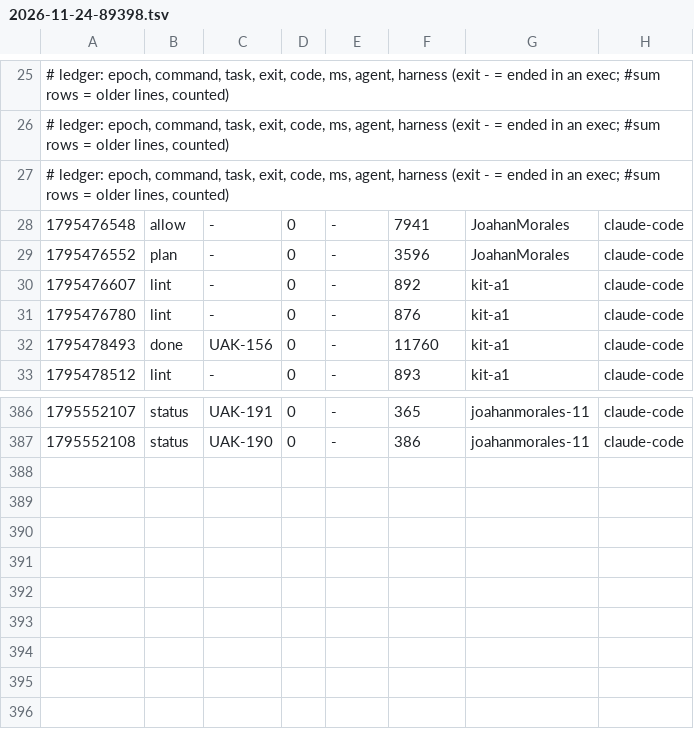
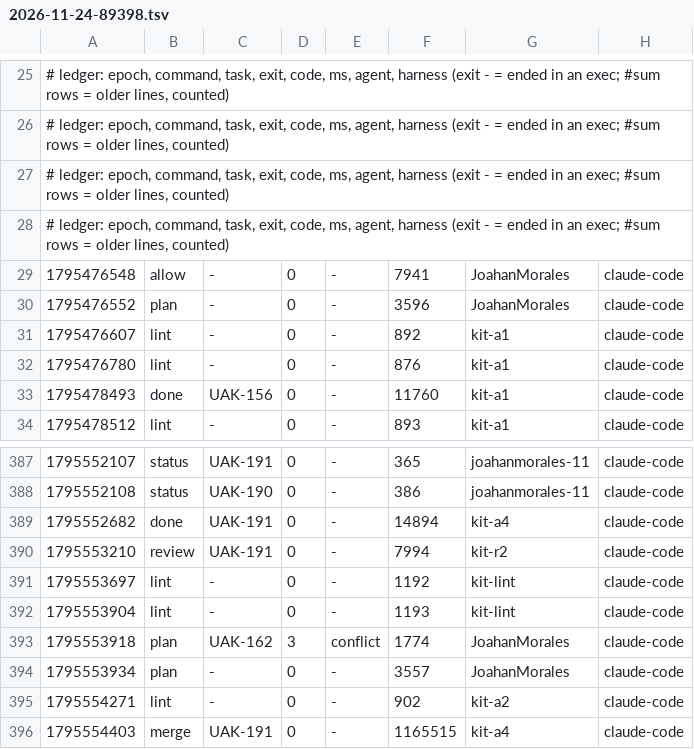
Before and after one commit to JoahanMorales/upiixia-agentic-kit, a TSV file: metrics/2026-11-24-89398.tsv, drawn as a sheet; only a part is shown, gaps mark what is left out.

Commit message:
uak: blackbox +3, metrics +8

```diff
--- a/metrics/2026-11-24-89398.tsv
+++ b/metrics/2026-11-24-89398.tsv
@@ -27,2 +27,3 @@
 # ledger: epoch, command, task, exit, code, ms, agent, harness (exit - = ended in an exec; #sum rows = older lines, counted)
+# ledger: epoch, command, task, exit, code, ms, agent, harness (exit - = ended in an exec; #sum rows = older lines, counted)
 1795476548	allow	-	0	-	7941	JoahanMorales	claude-code
@@ -387 +388,9 @@
 1795552108	status	UAK-190	0	-	386	joahanmorales-11	claude-code
+1795552682	done	UAK-191	0	-	14894	kit-a4	claude-code
+1795553210	review	UAK-191	0	-	7994	kit-r2	claude-code
+1795553697	lint	-	0	-	1192	kit-lint	claude-code
+1795553904	lint	-	0	-	1193	kit-lint	claude-code
+1795553918	plan	UAK-162	3	conflict	1774	JoahanMorales	claude-code
+1795553934	plan	-	0	-	3557	JoahanMorales	claude-code
+1795554271	lint	-	0	-	902	kit-a2	claude-code
+1795554403	merge	UAK-191	0	-	1165515	kit-a4	claude-code
```
Also changed, not shown: 1 other file.
